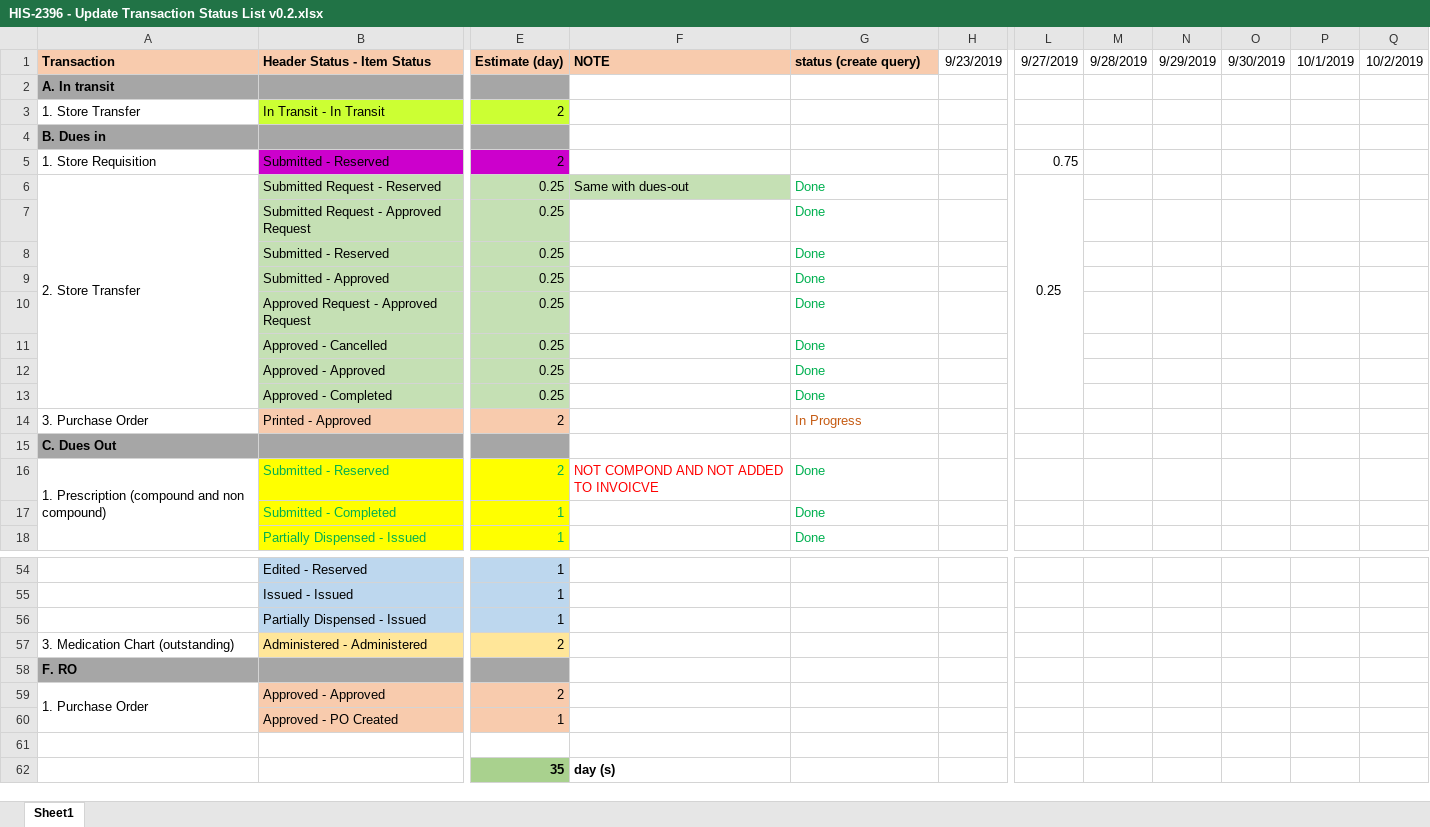
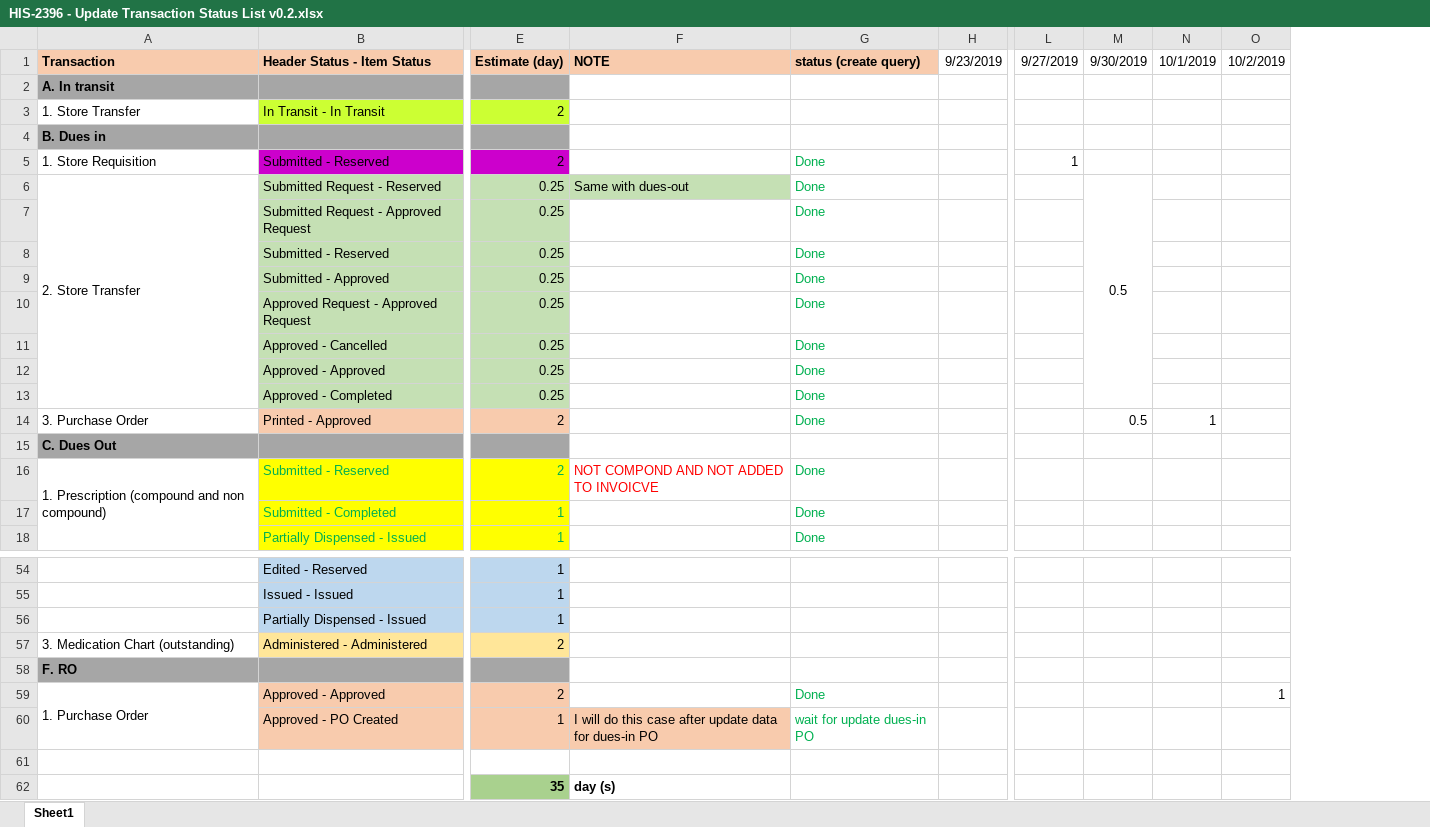
Before and after one commit to thanhpv7/PMS, an Excel workbook: kms/HIS-2396/HIS-2396 - Update Transaction Status List v0.2.xlsx, sheet Sheet1, drawn as a sheet; only a part is shown, gaps mark what is left out; values as stored, in another font and other column widths than the file's, no borders; removed rows and columns are numbered as before the commit, all else as after; the diff names each change by its address in the sheet, - before the commit and + after, or states it on an @@ line.

```diff
--- a/kms/HIS-2396/HIS-2396 - Update Transaction Status List v0.2.xlsx (sheet Sheet1)
+++ b/kms/HIS-2396/HIS-2396 - Update Transaction Status List v0.2.xlsx (sheet Sheet1)
-column M, row 1: 9/28/2019
-column N, row 1: 9/29/2019
-G5: (empty)
+G5: Done
-L5: 0.75
+L5: 1
-L6: 0.25
+L6: (empty)
-L6:L13 merged
-M6: (empty)
+M6: 0.5
+M6:M13 merged
-G14: In Progress
+G14: Done
-G14 text colour: #C55A11
+G14 text colour: #00B050
-M14: (empty)
+M14: 0.5
-N14: (empty)
+N14: 1
-G59: (empty)
+G59: Done
-O59: (empty)
+O59: 1
-F60: (empty)
+F60: I will do this case after update data for dues-in PO
-F60 fill: none
+F60 fill: #F8CBAD
-G60: (empty)
+G60: wait for update dues-in PO
```
Also changed, not shown: kms/HIS-2396/HIS-2396-list-transactions.xlsx, 5 other files.
